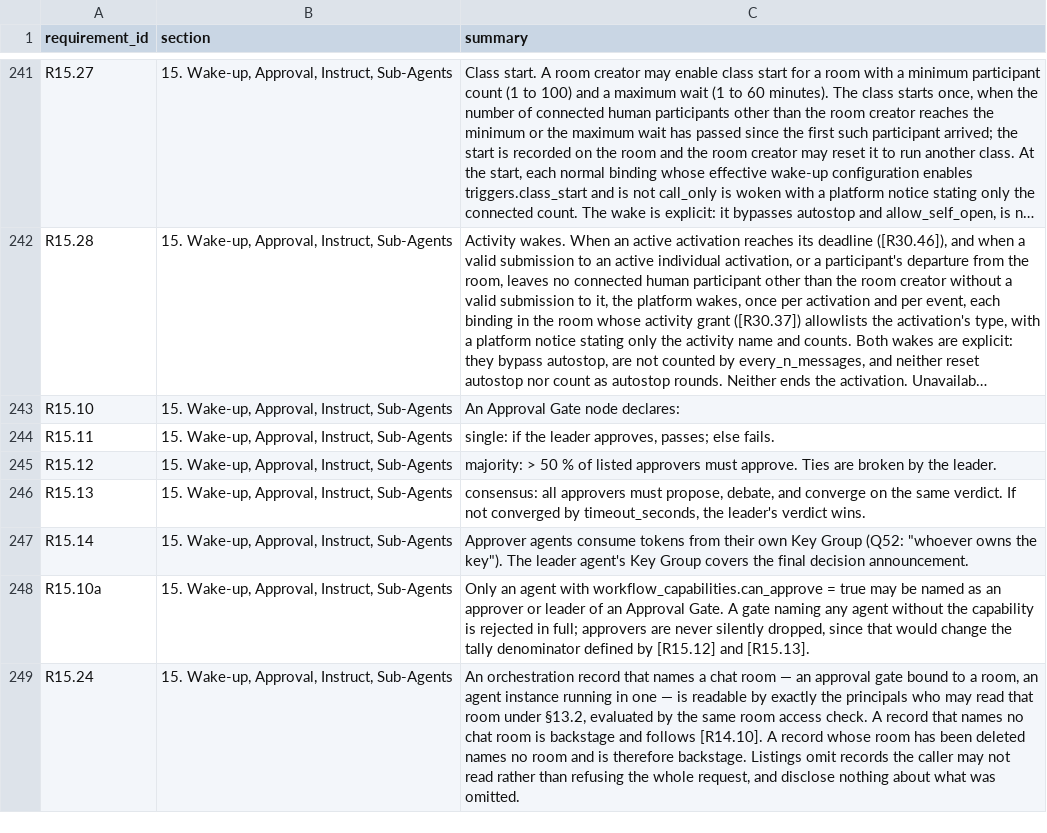
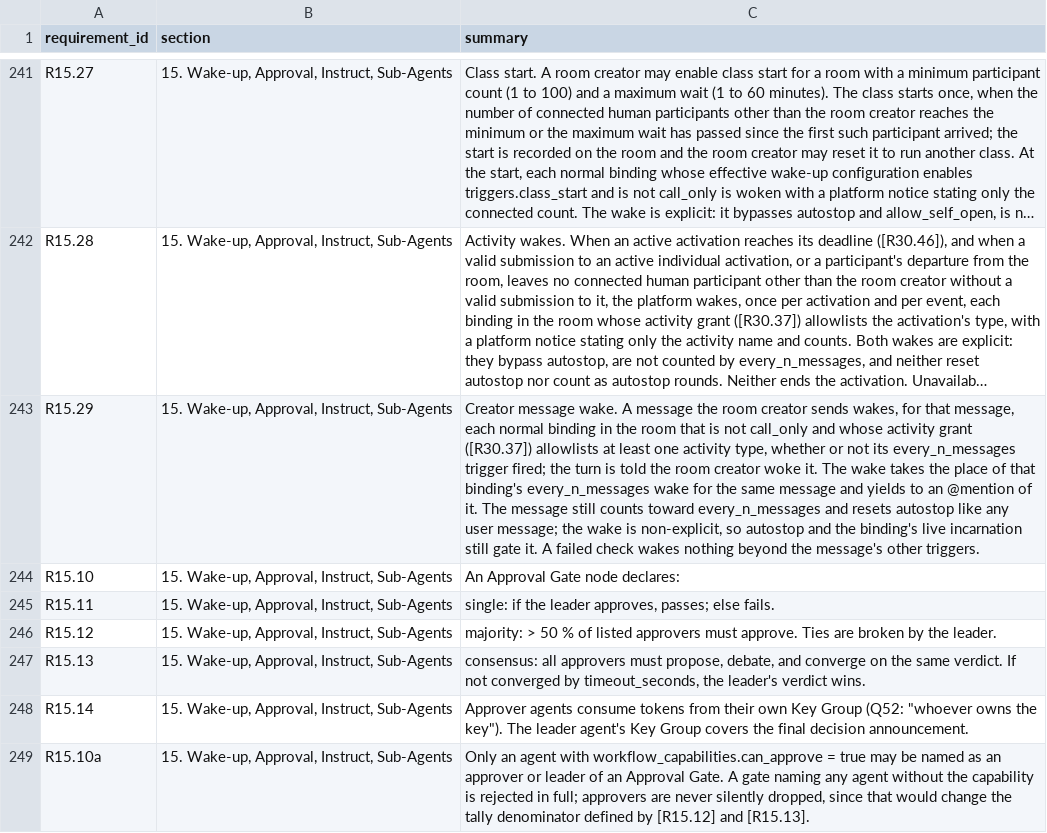
Before and after one commit to Research-Center-for-Smart-Learning-RCSL/Smart-MultiAgent-Platform, a CSV file: docs/traceability.csv, drawn as a sheet; only a part is shown, gaps mark what is left out; the shorter side is filled out with more unchanged rows; long unchanged cells end in …; the diff names each change by its address in the sheet, - before the commit and + after, or states it on an @@ line.

Commit message:
fix(backend): wake the teacher agent on the room creator's message
A message from the room creator now wakes each normal binding that
holds activity control, as a creator_message turn in place of its
every_n_messages wake for that message. While students work quietly
no other message reaches the every_n count, so a creator saying time
is up waited for the deadline (phase 4 AC-11 object run, room
b0918bae). Recorded as R15.29.

```diff
--- a/docs/traceability.csv
+++ b/docs/traceability.csv
+row 243: R15.29 | 15. Wake-up, Approval, Instruct, Sub-Agents | Creator message wake. A message the room creator sends wakes, for that message, each normal binding in the room that is not call_only and whose activity grant ([R30.37]) allowlists at least one activity type, whether or not its every_n_messages trigger fired; the turn is told the room creator woke it. The wake takes the place of that binding's every_n_messages wake for the same message and yields to an @mention of it. The message still counts toward every_n_messages and resets autostop like any user message; the wake is non-explicit, so autostop and the binding's live incarnation still gate it. A failed check wakes nothing beyond the message's other triggers.
```
Also changed, not shown: 8 other files.
